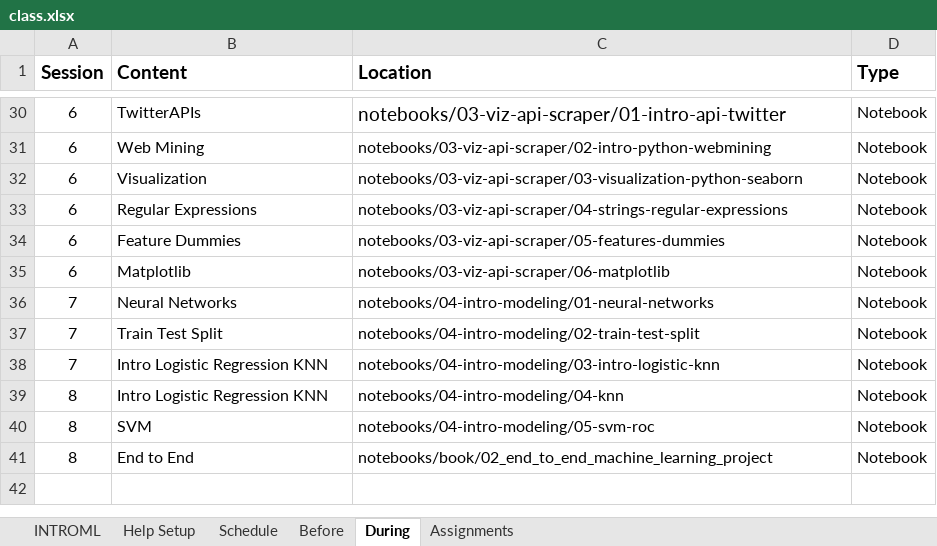
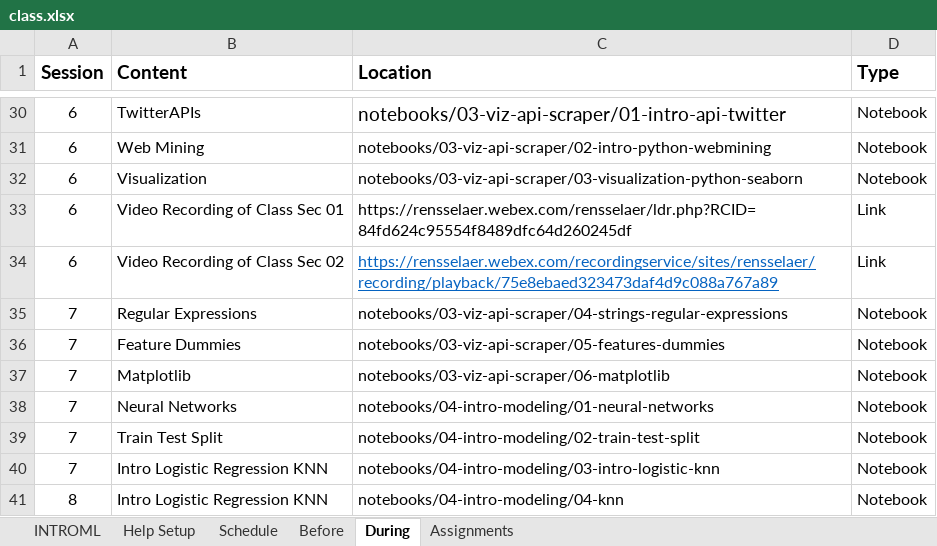
Before and after one commit to rpi-techfundamentals/introml_website_fall_2020, an Excel workbook: config/class.xlsx, sheet During, drawn as a sheet; only a part is shown, gaps mark what is left out; the shorter side is filled out with more unchanged rows; values as stored, in another font and other column widths than the file's, no borders; addresses are those after the commit; the diff names each change by its address in the sheet, - before the commit and + after, or states it on an @@ line.

```diff
--- a/config/class.xlsx (sheet During)
+++ b/config/class.xlsx (sheet During)
+row 33: 6 | Video Recording of Class Sec 01 | https://rensselaer.webex.com/rensselaer/ldr.php?RCID=84fd624c95554f8489dfc64d260245df | Link
+row 34: 6 | Video Recording of Class Sec 02 | https://rensselaer.webex.com/recordingservice/sites/rensselaer/recording/playback/75e8ebaed323473daf4d9c088a767a89 | Link
-A35:A37 (Session): 6
+A35:A37 (Session): 7
```
Also changed, not shown: 14 other files.
